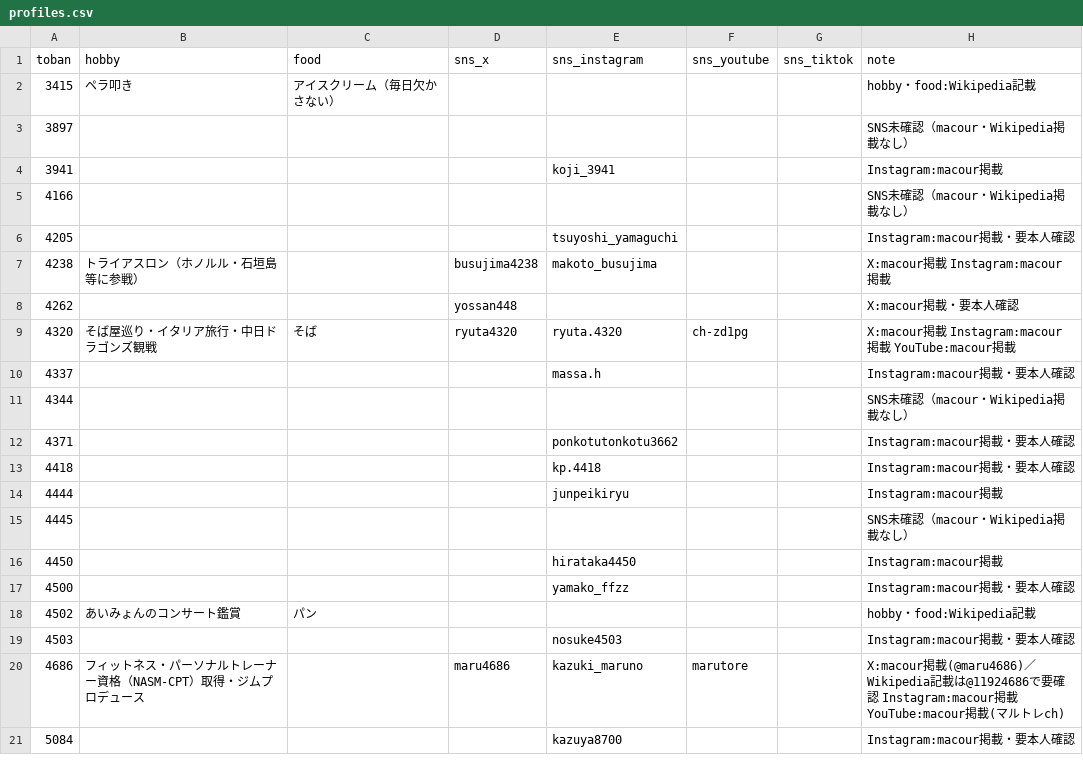
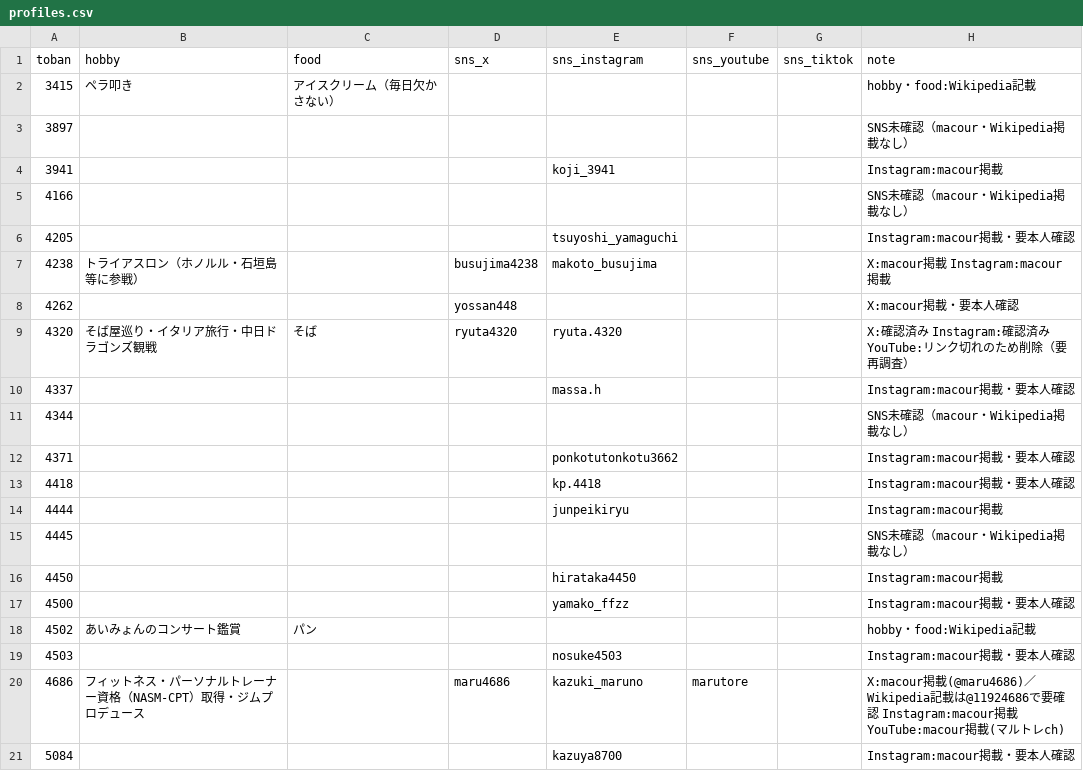
Before and after one commit to bonito323-a11y/funetan, a CSV file: data/profiles.csv, drawn as a sheet.

Commit message:
峰竜太(4320) X・Instagram確認済み・YouTube削除（リンク切れ）

```diff
--- a/data/profiles.csv
+++ b/data/profiles.csv
@@ -8,3 +8,3 @@ toban,hobby,food,sns_x,sns_instagram,sns_youtube,sns_tiktok,note
 4262,,,yossan448,,,,X:macour掲載・要本人確認
-4320,そば屋巡り・イタリア旅行・中日ドラゴンズ観戦,そば,ryuta4320,ryuta.4320,ch-zd1pg,,X:macour掲載 Instagram:macour掲載 YouTube:macour掲載
+4320,そば屋巡り・イタリア旅行・中日ドラゴンズ観戦,そば,ryuta4320,ryuta.4320,,,X:確認済み Instagram:確認済み YouTube:リンク切れのため削除（要再調査）
 4337,,,,massa.h,,,Instagram:macour掲載・要本人確認
```
Also changed, not shown: 2 other files.
